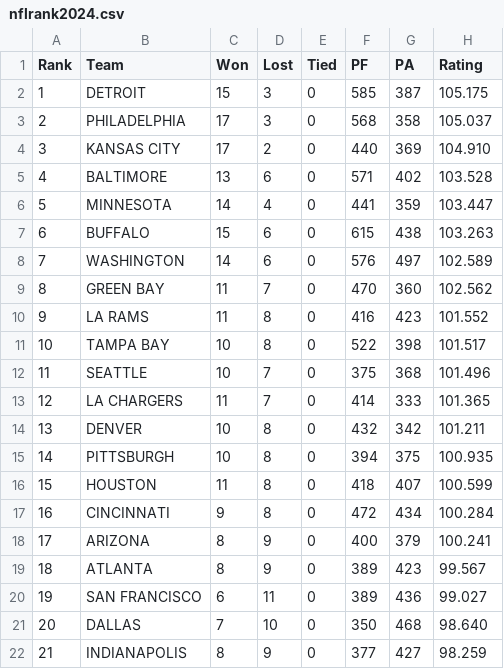
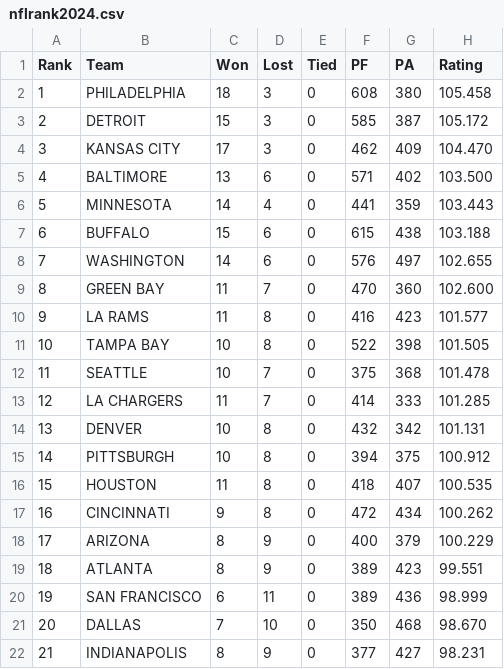
Before and after one commit to jeffself/profootballrankings, a CSV file: nfl/nflrank2024.csv, drawn as a sheet; only a part is shown; the diff covers the shown part only.

```diff
--- a/nfl/nflrank2024.csv
+++ b/nfl/nflrank2024.csv
@@ -1,22 +1,22 @@
 Rank,Team,Won,Lost,Tied,PF,PA,Rating
-1,DETROIT,15,3,0,585,387,105.175
-2,PHILADELPHIA,17,3,0,568,358,105.037
-3,KANSAS CITY,17,2,0,440,369,104.910
-4,BALTIMORE,13,6,0,571,402,103.528
-5,MINNESOTA,14,4,0,441,359,103.447
-6,BUFFALO,15,6,0,615,438,103.263
-7,WASHINGTON,14,6,0,576,497,102.589
-8,GREEN BAY,11,7,0,470,360,102.562
-9,LA RAMS,11,8,0,416,423,101.552
-10,TAMPA BAY,10,8,0,522,398,101.517
-11,SEATTLE,10,7,0,375,368,101.496
-12,LA CHARGERS,11,7,0,414,333,101.365
-13,DENVER,10,8,0,432,342,101.211
-14,PITTSBURGH,10,8,0,394,375,100.935
-15,HOUSTON,11,8,0,418,407,100.599
-16,CINCINNATI,9,8,0,472,434,100.284
-17,ARIZONA,8,9,0,400,379,100.241
-18,ATLANTA,8,9,0,389,423,99.567
-19,SAN FRANCISCO,6,11,0,389,436,99.027
-20,DALLAS,7,10,0,350,468,98.640
-21,INDIANAPOLIS,8,9,0,377,427,98.259
+1,PHILADELPHIA,18,3,0,608,380,105.458
+2,DETROIT,15,3,0,585,387,105.172
+3,KANSAS CITY,17,3,0,462,409,104.470
+4,BALTIMORE,13,6,0,571,402,103.500
+5,MINNESOTA,14,4,0,441,359,103.443
+6,BUFFALO,15,6,0,615,438,103.188
+7,WASHINGTON,14,6,0,576,497,102.655
+8,GREEN BAY,11,7,0,470,360,102.600
+9,LA RAMS,11,8,0,416,423,101.577
+10,TAMPA BAY,10,8,0,522,398,101.505
+11,SEATTLE,10,7,0,375,368,101.478
+12,LA CHARGERS,11,7,0,414,333,101.285
+13,DENVER,10,8,0,432,342,101.131
+14,PITTSBURGH,10,8,0,394,375,100.912
+15,HOUSTON,11,8,0,418,407,100.535
+16,CINCINNATI,9,8,0,472,434,100.262
+17,ARIZONA,8,9,0,400,379,100.229
+18,ATLANTA,8,9,0,389,423,99.551
+19,SAN FRANCISCO,6,11,0,389,436,98.999
+20,DALLAS,7,10,0,350,468,98.670
+21,INDIANAPOLIS,8,9,0,377,427,98.231
```
Also changed, not shown: 21 edited cells elsewhere in this file, 1 other file.
